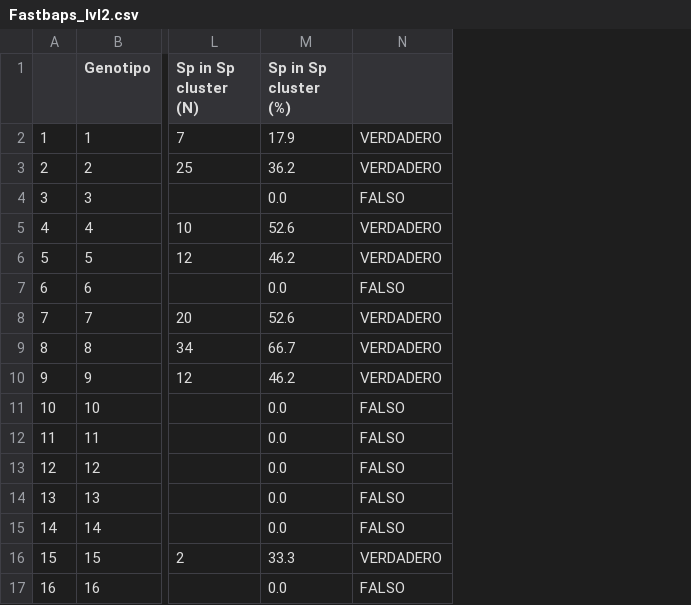
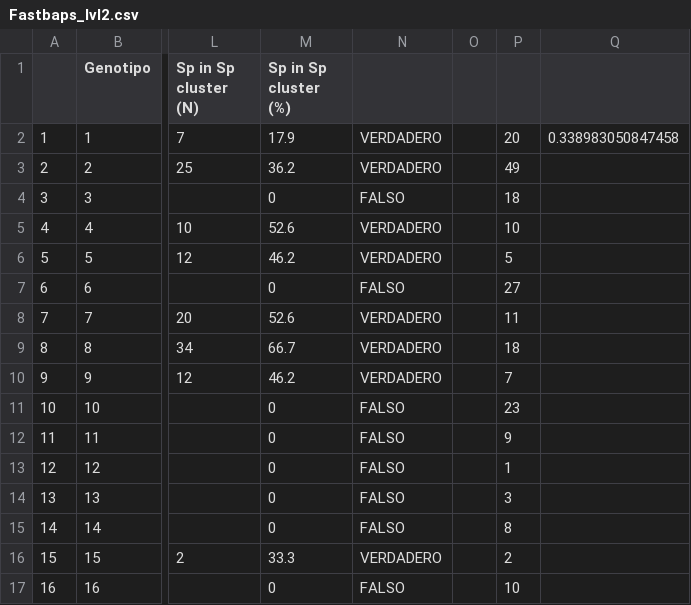
Before and after one commit to TBmex/baps_1177_linnage4, a CSV file: Merge de arbol 1177/Tablas_Rhier&Fast/Fastbaps_lvl2.csv, drawn as a sheet; only a part is shown, gaps mark what is left out; the diff names each change by its address in the sheet, - before the commit and + after, or states it on an @@ line.

```diff
--- a/Merge de arbol 1177/Tablas_Rhier&Fast/Fastbaps_lvl2.csv
+++ b/Merge de arbol 1177/Tablas_Rhier&Fast/Fastbaps_lvl2.csv
+column O, empty
+column P, rows 2-17: 20 | 49 | 18 | 10 | 5 | 27 | 11 | 18 | 7 | 23 | 9 | 1 | 3 | 8 | 2 | 10
+column Q, row 2: 0.338983050847458
-M4 (Sp in Sp cluster (%)): 0.0
+M4 (Sp in Sp cluster (%)): 0
-M7 (Sp in Sp cluster (%)): 0.0
+M7 (Sp in Sp cluster (%)): 0
-M11:M15 (Sp in Sp cluster (%)): 0.0
+M11:M15 (Sp in Sp cluster (%)): 0
-M17 (Sp in Sp cluster (%)): 0.0
+M17 (Sp in Sp cluster (%)): 0
```
Also changed, not shown: 12 other files.
